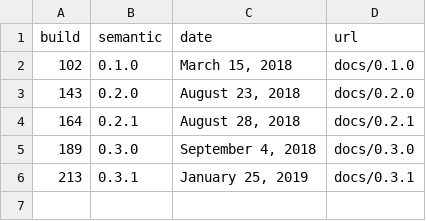
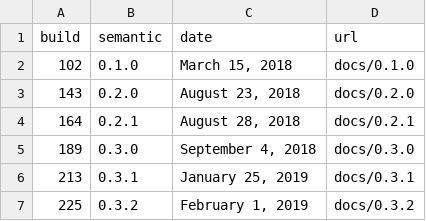
Before and after one commit to GatorEducator/gatorgradle, a CSV file: _data/versions.csv, drawn as a sheet.

Commit message:
autopublish javadoc for version 0.3.2 - 225 : passing

```diff
--- a/_data/versions.csv
+++ b/_data/versions.csv
@@ -8 +8,3 @@ build,semantic,date,url
 ","0.3.1","January 25, 2019","docs/0.3.1"
+"225
+","0.3.2","February 1, 2019","docs/0.3.2"
```
Also changed, not shown: 54 other files.
